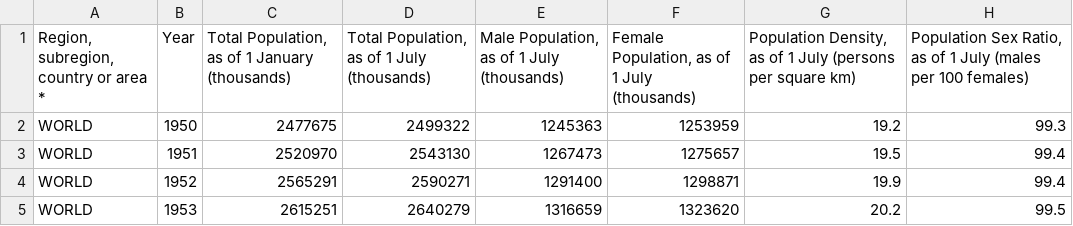
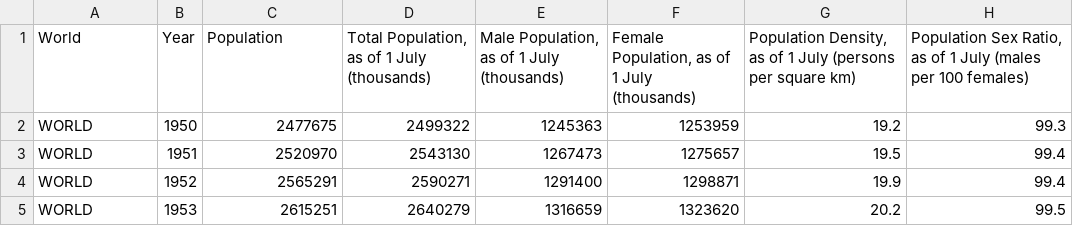
Before and after one commit to dfghtyuvbn/3179, a CSV file: data/World.csv, drawn as a sheet; only a part is shown; the diff names each change by its address in the sheet, - before the commit and + after, or states it on an @@ line.

Commit message:
Update World.csv

```diff
--- a/data/World.csv
+++ b/data/World.csv
-A1: Region, subregion, country or area *
+A1: World
-C1: Total Population, as of 1 January (thousands)
+C1: Population
```
